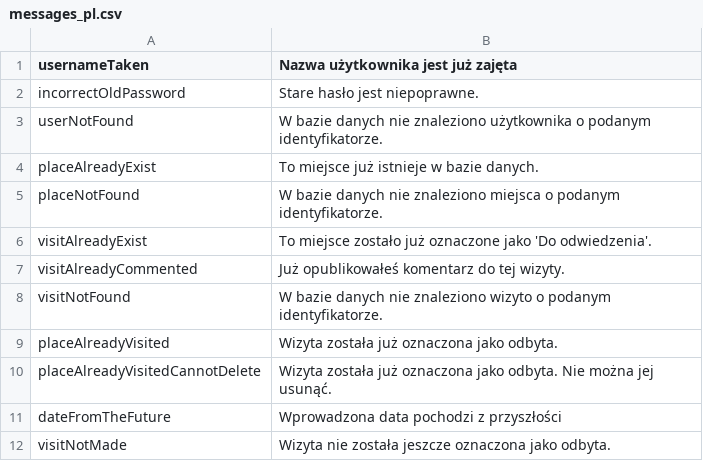
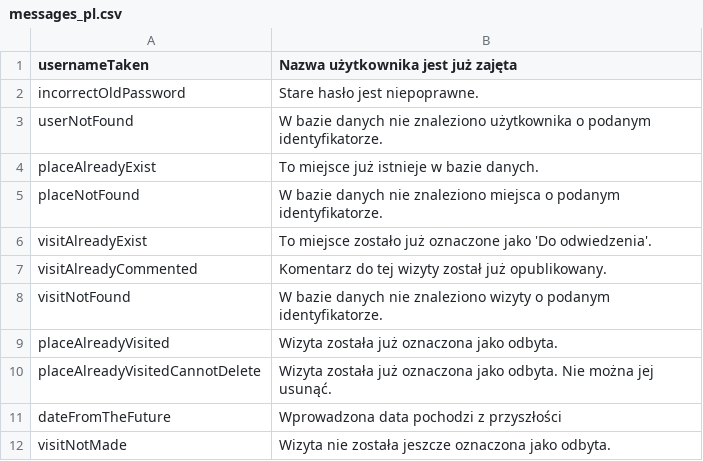
Before and after one commit to MTretowski/Traveller, a CSV file: src/main/resources/messages_pl.csv, drawn as a sheet.

Commit message:
Drobne poprawki dla tabeli "Komentarze"

```diff
--- a/src/main/resources/messages_pl.csv
+++ b/src/main/resources/messages_pl.csv
@@ -6,4 +6,4 @@ placeNotFound;W bazie danych nie znaleziono miejsca o podanym identyfikatorze.
 visitAlreadyExist;To miejsce zostało już oznaczone jako 'Do odwiedzenia'.
-visitAlreadyCommented;Już opublikowałeś komentarz do tej wizyty.
-visitNotFound;W bazie danych nie znaleziono wizyto o podanym identyfikatorze.
+visitAlreadyCommented;Komentarz do tej wizyty został już opublikowany.
+visitNotFound;W bazie danych nie znaleziono wizyty o podanym identyfikatorze.
 placeAlreadyVisited;Wizyta została już oznaczona jako odbyta.
```
Also changed, not shown: 4 other files.
